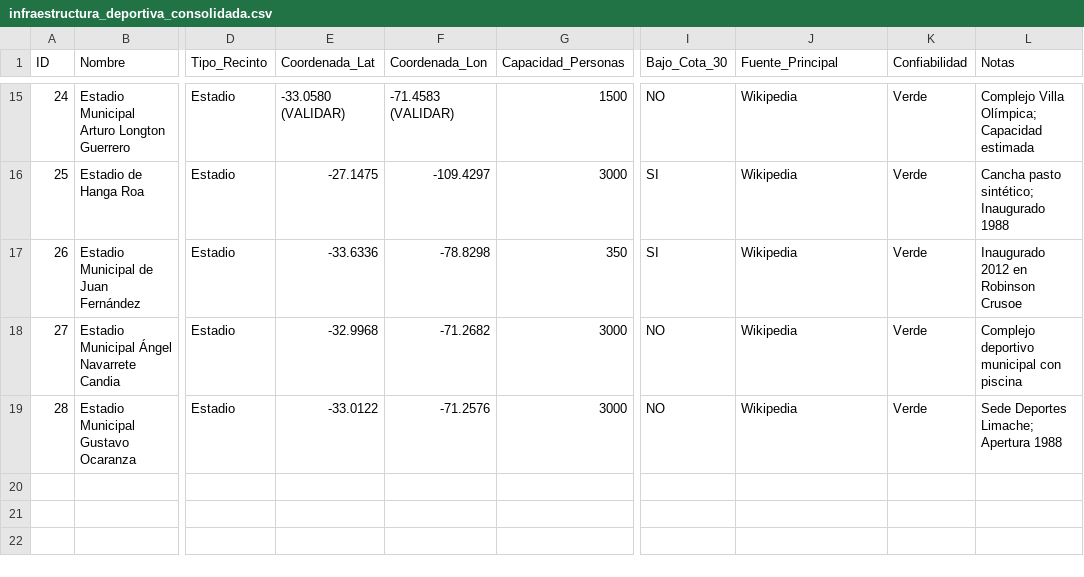
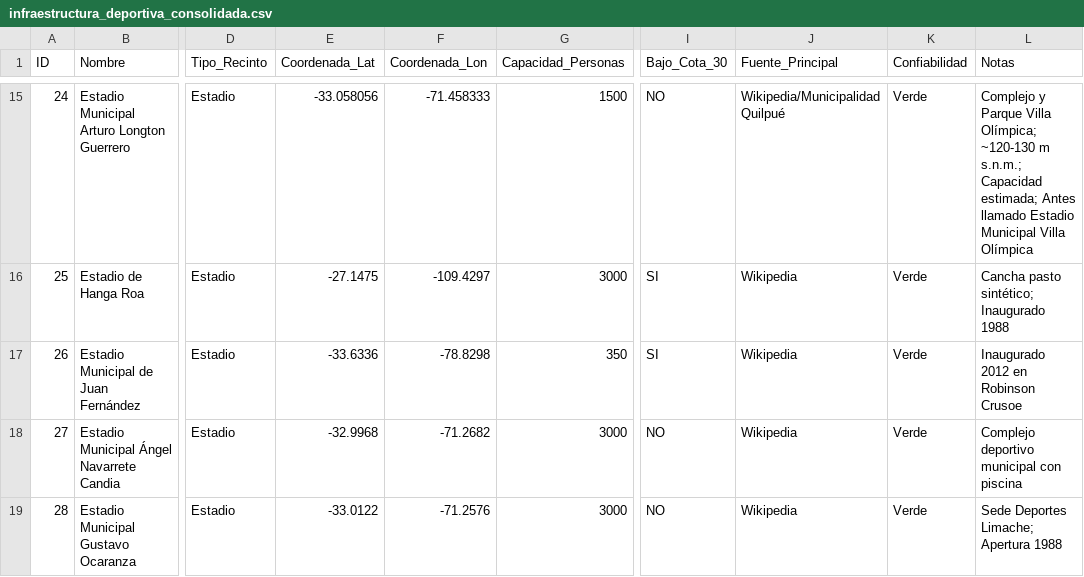
Before and after one commit to Flo-aq/ICS113-2026-1-Proyecto, a CSV file: Datos/infraestructura_deportiva_consolidada.csv, drawn as a sheet; only a part is shown, gaps mark what is left out; the diff covers the shown part only; the diff names each change by its address in the sheet, - before the commit and + after, or states it on an @@ line.

```diff
--- a/Datos/infraestructura_deportiva_consolidada.csv
+++ b/Datos/infraestructura_deportiva_consolidada.csv
-E15 (Coordenada_Lat): -33.0580 (VALIDAR)
+E15 (Coordenada_Lat): -33.058056
-F15 (Coordenada_Lon): -71.4583 (VALIDAR)
+F15 (Coordenada_Lon): -71.458333
-J15 (Fuente_Principal): Wikipedia
+J15 (Fuente_Principal): Wikipedia/Municipalidad Quilpué
-L15 (Notas): Complejo Villa Olímpica; Capacidad estimada
+L15 (Notas): Complejo y Parque Villa Olímpica; ~120-130 m s.n.m.; Capacidad estimada; Antes llamado Estadio Municipal Villa Olímpica
```
Also changed, not shown: 30 edited cells elsewhere in this file, 19 other files.
